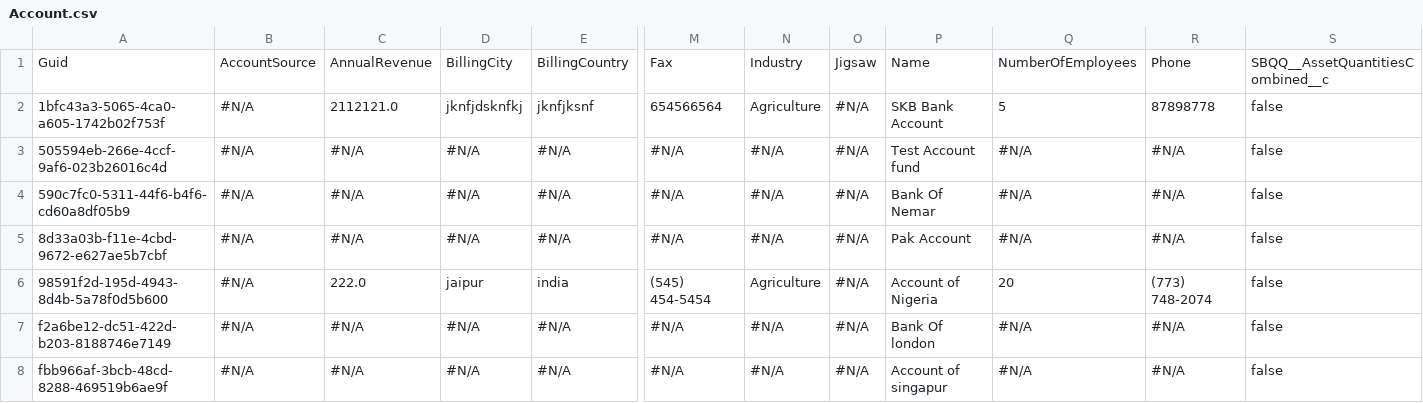
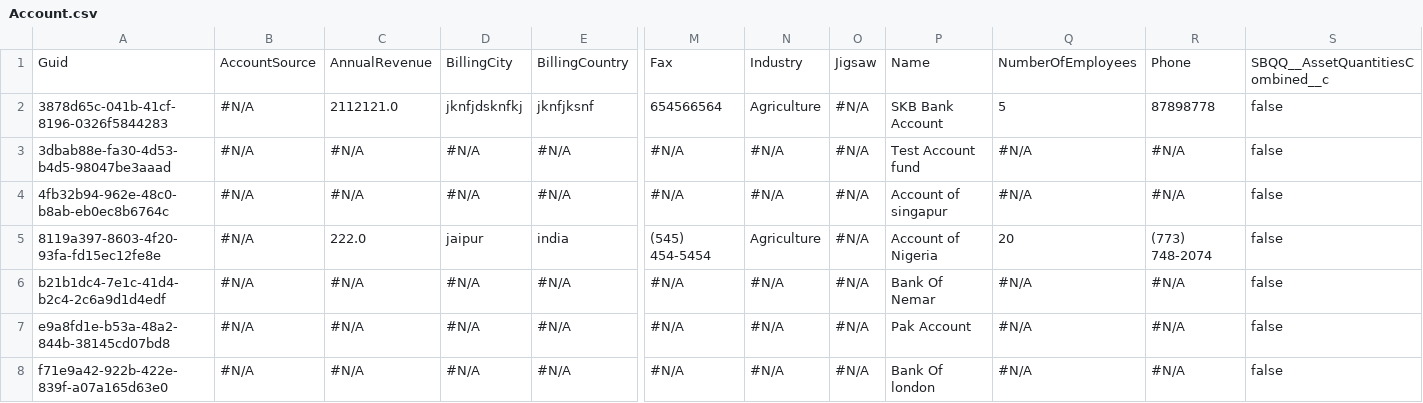
Before and after one commit to Prodlymoover/F5Test, a CSV file: Account.csv, drawn as a sheet; only a part is shown, gaps mark what is left out; removed rows and columns are numbered as before the commit, all else as after; rows hold the shown columns only; the diff names each change by its address in the sheet, - before the commit and + after, or states it on an @@ line.

Commit message:
Initializing control org data into the repository

```diff
--- a/Account.csv
+++ b/Account.csv
-A2: 1bfc43a3-5065-4ca0-a605-1742b02f753f
+A2: 3878d65c-041b-41cf-8196-0326f5844283
-A3: 505594eb-266e-4ccf-9af6-023b26016c4d
+A3: 3dbab88e-fa30-4d53-b4d5-98047be3aaad
-row 4: 590c7fc0-5311-44f6-b4f6-cd60a8df05b9 | #N/A | #N/A | #N/A | #N/A | #N/A | #N/A | #N/A | Bank Of Nemar | #N/A | #N/A | false
-A4: 8d33a03b-f11e-4cbd-9672-e627ae5b7cbf
+A4: 4fb32b94-962e-48c0-b8ab-eb0ec8b6764c
-P4: Pak Account
+P4: Account of singapur
-A5: 98591f2d-195d-4943-8d4b-5a78f0d5b600
+A5: 8119a397-8603-4f20-93fa-fd15ec12fe8e
-A6: f2a6be12-dc51-422d-b203-8188746e7149
+A6: b21b1dc4-7e1c-41d4-b2c4-2c6a9d1d4edf
-P6: Bank Of london
+P6: Bank Of Nemar
-A7: fbb966af-3bcb-48cd-8288-469519b6ae9f
+A7: e9a8fd1e-b53a-48a2-844b-38145cd07bd8
-P7: Account of singapur
+P7: Pak Account
+row 8: f71e9a42-922b-422e-839f-a07a165d63e0 | #N/A | #N/A | #N/A | #N/A | #N/A | #N/A | #N/A | Bank Of london | #N/A | #N/A | false
```
Also changed, not shown: Asset.csv, Case.csv, 3 other files.
